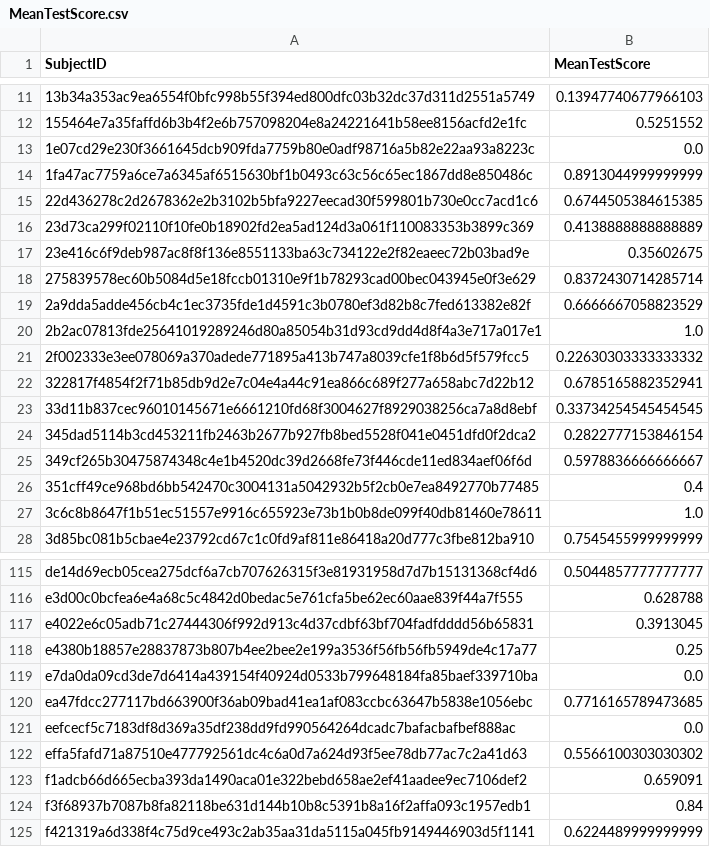
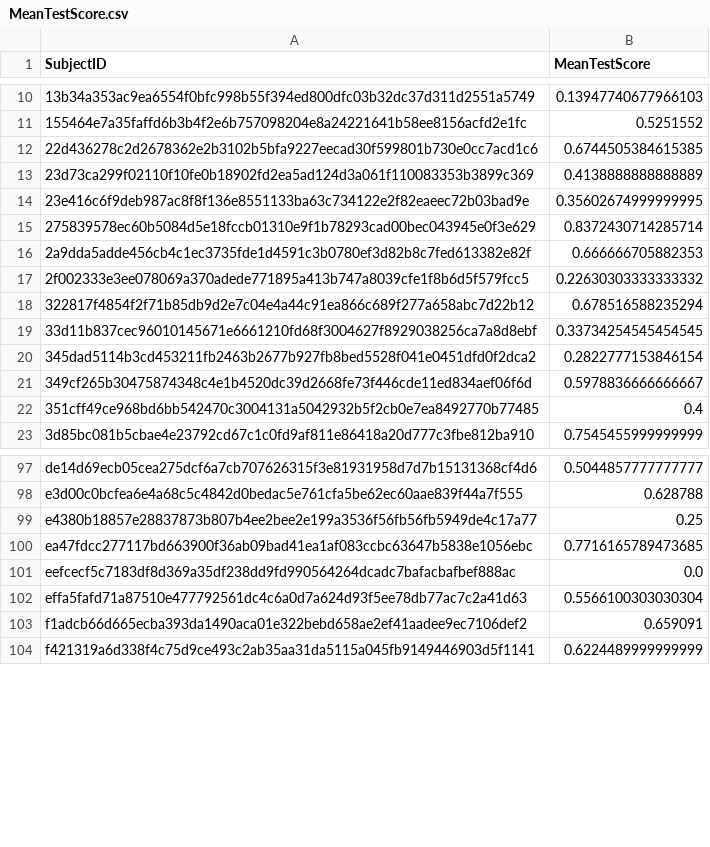
Before and after one commit to cmarshallbreton-prog/Traces_presenter, a CSV file: Jupyter/Chaine/csv/MeanTestScore.csv, drawn as a sheet; only a part is shown, gaps mark what is left out; the diff covers the shown part only.

```diff
--- a/Jupyter/Chaine/csv/MeanTestScore.csv
+++ b/Jupyter/Chaine/csv/MeanTestScore.csv
@@ -12,12 +11,9 @@ SubjectID,MeanTestScore
 155464e7a35faffd6b3b4f2e6b757098204e8a24221641b58ee8156acfd2e1fc,0.5251552
-1e07cd29e230f3661645dcb909fda7759b80e0adf98716a5b82e22aa93a8223c,0.0
-1fa47ac7759a6ce7a6345af6515630bf1b0493c63c56c65ec1867dd8e850486c,0.8913044999999999
 22d436278c2d2678362e2b3102b5bfa9227eecad30f599801b730e0cc7acd1c6,0.6744505384615385
 23d73ca299f02110f10fe0b18902fd2ea5ad124d3a061f110083353b3899c369,0.4138888888888889
-23e416c6f9deb987ac8f8f136e8551133ba63c734122e2f82eaeec72b03bad9e,0.35602675
+23e416c6f9deb987ac8f8f136e8551133ba63c734122e2f82eaeec72b03bad9e,0.35602674999999995
 275839578ec60b5084d5e18fccb01310e9f1b78293cad00bec043945e0f3e629,0.8372430714285714
-2a9dda5adde456cb4c1ec3735fde1d4591c3b0780ef3d82b8c7fed613382e82f,0.6666667058823529
-2b2ac07813fde25641019289246d80a85054b31d93cd9dd4d8f4a3e717a017e1,1.0
+2a9dda5adde456cb4c1ec3735fde1d4591c3b0780ef3d82b8c7fed613382e82f,0.666666705882353
 2f002333e3ee078069a370adede771895a413b747a8039cfe1f8b6d5f579fcc5,0.22630303333333332
-322817f4854f2f71b85db9d2e7c04e4a44c91ea866c689f277a658abc7d22b12,0.6785165882352941
+322817f4854f2f71b85db9d2e7c04e4a44c91ea866c689f277a658abc7d22b12,0.678516588235294
 33d11b837cec96010145671e6661210fd68f3004627f8929038256ca7a8d8ebf,0.33734254545454545
@@ -26,3 +22,2 @@ SubjectID,MeanTestScore
 351cff49ce968bd6bb542470c3004131a5042932b5f2cb0e7ea8492770b77485,0.4
-3c6c8b8647f1b51ec51557e9916c655923e73b1b0b8de099f40db81460e78611,1.0
 3d85bc081b5cbae4e23792cd67c1c0fd9af811e86418a20d777c3fbe812ba910,0.7545455999999999
@@ -116,10 +98,7 @@ de14d69ecb05cea275dcf6a7cb707626315f3e81931958d7d7b15131368cf4d6,0.5044857777777
 e3d00c0bcfea6e4a68c5c4842d0bedac5e761cfa5be62ec60aae839f44a7f555,0.628788
-e4022e6c05adb71c27444306f992d913c4d37cdbf63bf704fadfdddd56b65831,0.3913045
 e4380b18857e28837873b807b4ee2bee2e199a3536f56fb56fb5949de4c17a77,0.25
-e7da0da09cd3de7d6414a439154f40924d0533b799648184fa85baef339710ba,0.0
 ea47fdcc277117bd663900f36ab09bad41ea1af083ccbc63647b5838e1056ebc,0.7716165789473685
 eefcecf5c7183df8d369a35df238dd9fd990564264dcadc7bafacbafbef888ac,0.0
-effa5fafd71a87510e477792561dc4c6a0d7a624d93f5ee78db77ac7c2a41d63,0.5566100303030302
+effa5fafd71a87510e477792561dc4c6a0d7a624d93f5ee78db77ac7c2a41d63,0.5566100303030304
 f1adcb66d665ecba393da1490aca01e322bebd658ae2ef41aadee9ec7106def2,0.659091
-f3f68937b7087b8fa82118be631d144b10b8c5391b8a16f2affa093c1957edb1,0.84
 f421319a6d338f4c75d9ce493c2ab35aa31da5115a045fb9149446903d5f1141,0.6224489999999999
```
Also changed, not shown: 14 removed rows and 4 edited cells elsewhere in this file, Jupyter/Chaine/analysis/features_with_kmeans_clusters.csv, Jupyter/Chaine/analysis/kmeans_clusters.csv, 35 other files.
